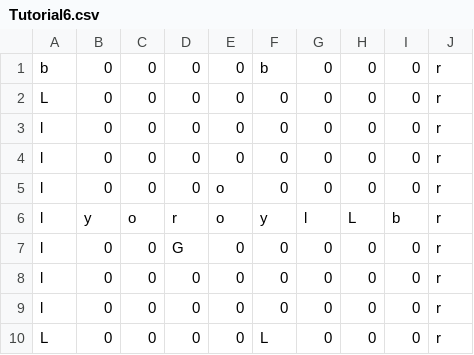
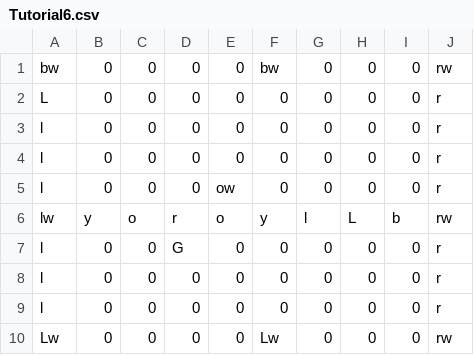
Before and after one commit to Jastin-Infj/SchoolTeamProject, a CSV file: MazeCube/Assets/Resources/StageData/Tutorial6.csv, drawn as a sheet.

```diff
--- a/MazeCube/Assets/Resources/StageData/Tutorial6.csv
+++ b/MazeCube/Assets/Resources/StageData/Tutorial6.csv
@@ -1,2 +1,2 @@
-b,0,0,0,0,b,0,0,0,r
+bw,0,0,0,0,bw,0,0,0,rw
 L,0,0,0,0,0,0,0,0,r
@@ -4,4 +4,4 @@ l,0,0,0,0,0,0,0,0,r
 l,0,0,0,0,0,0,0,0,r
-l,0,0,0,o,0,0,0,0,r
-l,y,o,r,o,y,l,L,b,r
+l,0,0,0,ow,0,0,0,0,r
+lw,y,o,r,o,y,l,L,b,rw
 l,0,0,G,0,0,0,0,0,r
@@ -9,2 +9,2 @@ l,0,0,0,0,0,0,0,0,r
 l,0,0,0,0,0,0,0,0,r
-L,0,0,0,0,L,0,0,0,r
+Lw,0,0,0,0,Lw,0,0,0,rw
```
Also changed, not shown: MazeCube/Assets/Resources/StageData/Tutorial1.csv, MazeCube/Assets/Resources/StageData/Tutorial2.csv, 40 other files.
